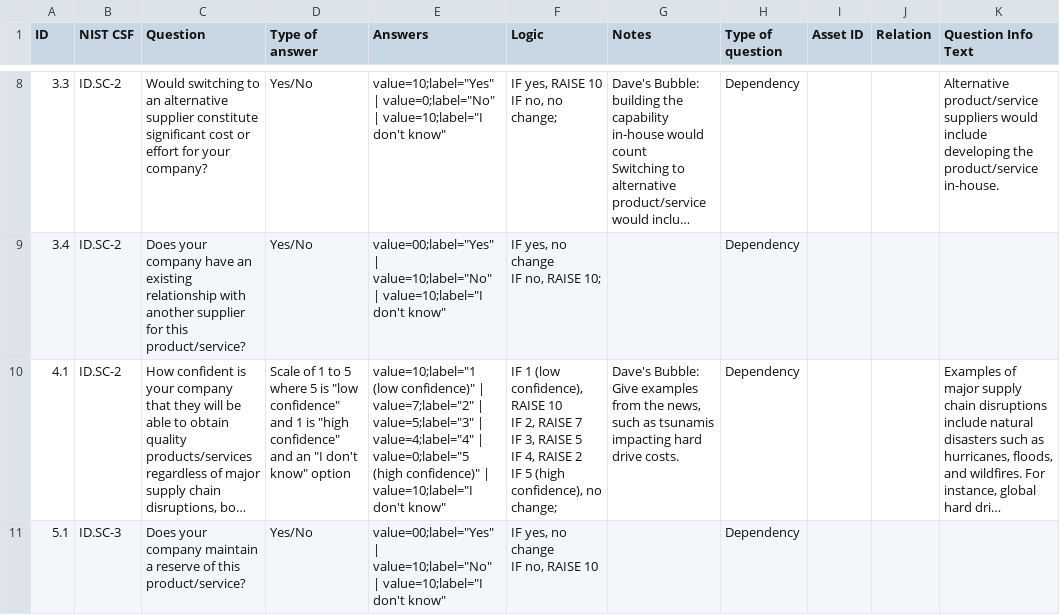
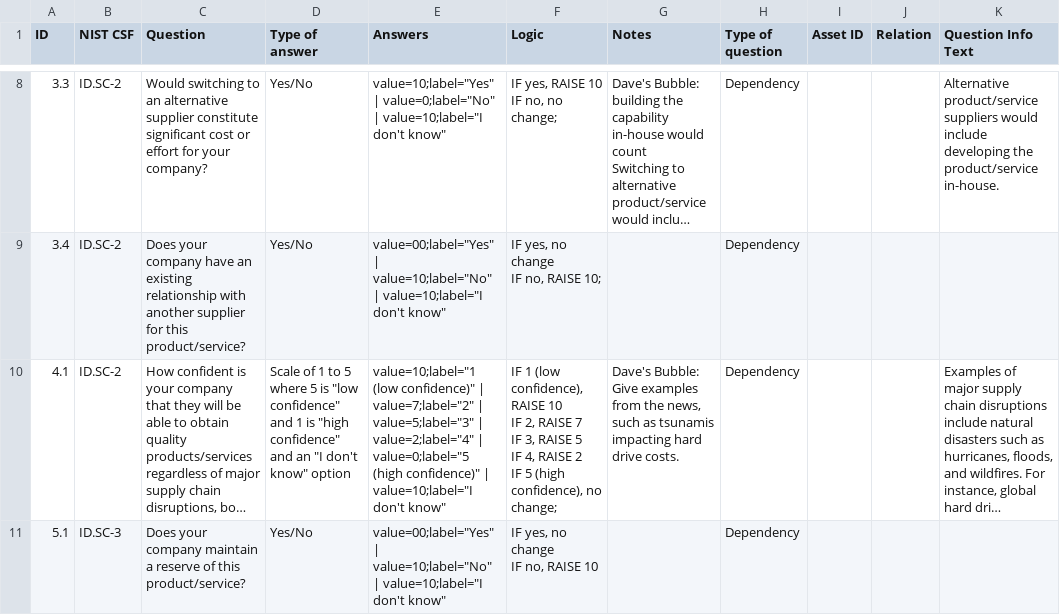
Before and after one commit to lordlight/supply-chain-interdependency-tool, a CSV file: assets/product-questions.csv, drawn as a sheet; only a part is shown, gaps mark what is left out; long unchanged cells end in …; the diff names each change by its address in the sheet, - before the commit and + after, or states it on an @@ line.

Commit message:
fixed wrong question score for products, 4.1

```diff
--- a/assets/product-questions.csv
+++ b/assets/product-questions.csv
-E10 (Answers): …value=5;label="3" | value=4;label="4" | value=0;label="5…
+E10 (Answers): …value=5;label="3" | value=2;label="4" | value=0;label="5…
```
